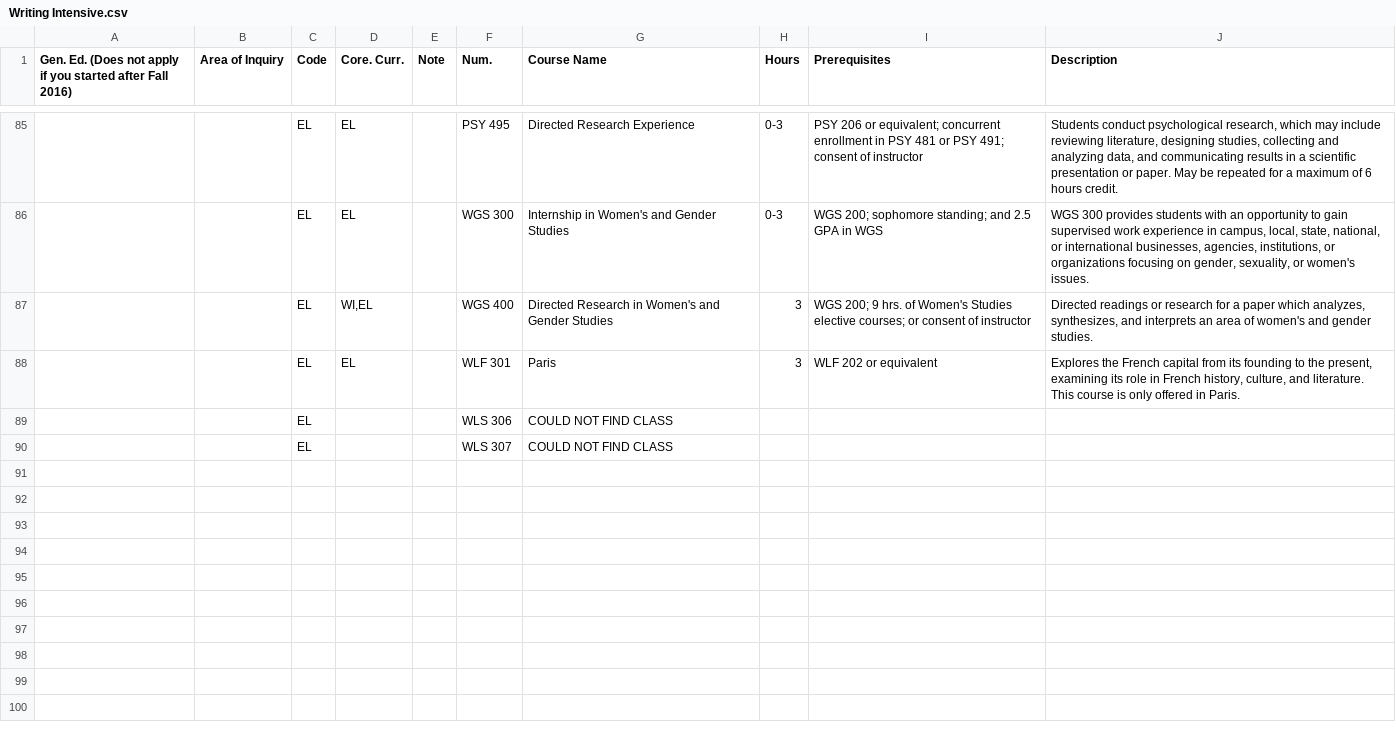
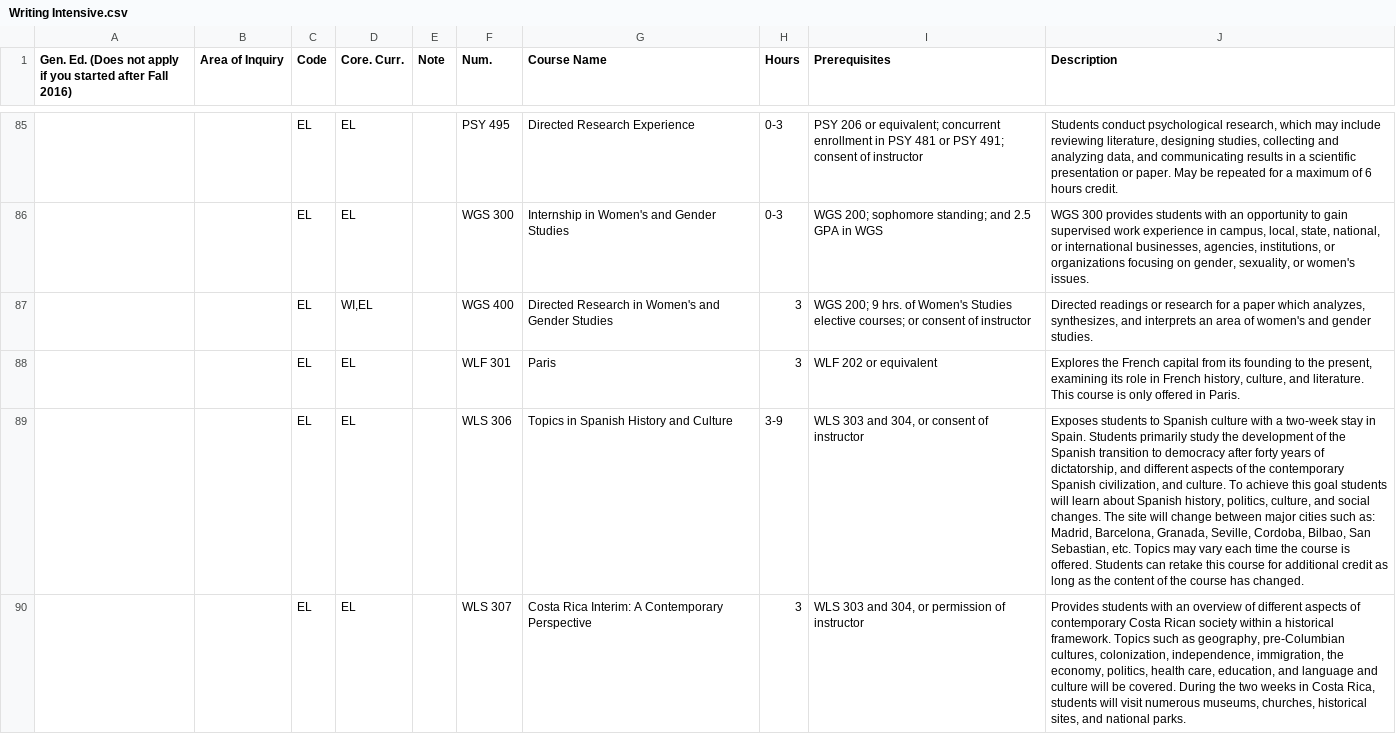
Before and after one commit to Mario-Kart-Felix/bradley_courses_2_csvs, a CSV file: outputs/bcc_approved_courses_page_CSVs/Writing Intensive.csv, drawn as a sheet; only a part is shown, gaps mark what is left out; removed rows and columns are numbered as before the commit, all else as after; the diff names each change by its address in the sheet, - before the commit and + after, or states it on an @@ line.

```diff
--- a/outputs/bcc_approved_courses_page_CSVs/Writing Intensive.csv
+++ b/outputs/bcc_approved_courses_page_CSVs/Writing Intensive.csv
-row 89:  |  | EL |  |  | WLS 306 | COULD NOT FIND CLASS
-row 90:  |  | EL |  |  | WLS 307 | COULD NOT FIND CLASS
+row 89:  |  | EL | EL |  | WLS 306 | Topics in Spanish History and Culture | 3-9 | WLS 303 and 304, or consent of instructor | Exposes students to Spanish culture with a two-week stay in Spain. Students primarily study the development of the Spanish transition to democracy after forty years of dictatorship, and different aspects of the contemporary Spanish civilization, and culture. To achieve this goal students will learn about Spanish history, politics, culture, and social changes. The site will change between major cities such as: Madrid, Barcelona, Granada, Seville, Cordoba, Bilbao, San Sebastian, etc. Topics may vary each time the course is offered. Students can retake this course for additional credit as long as the content of the course has changed.
+row 90:  |  | EL | EL |  | WLS 307 | Costa Rica Interim: A Contemporary Perspective | 3 | WLS 303 and 304, or permission of instructor | Provides students with an overview of different aspects of contemporary Costa Rican society within a historical framework. Topics such as geography, pre-Columbian cultures, colonization, independence, immigration, the economy, politics, health care, education, and language and culture will be covered. During the two weeks in Costa Rica, students will visit numerous museums, churches, historical sites, and national parks.
```
Also changed, not shown: outputs/bcc_approved_courses_page_CSVs/Core Practices.csv, outputs/bcc_approved_courses_page_CSVs/Global Perspectives.csv, 5 other files.
